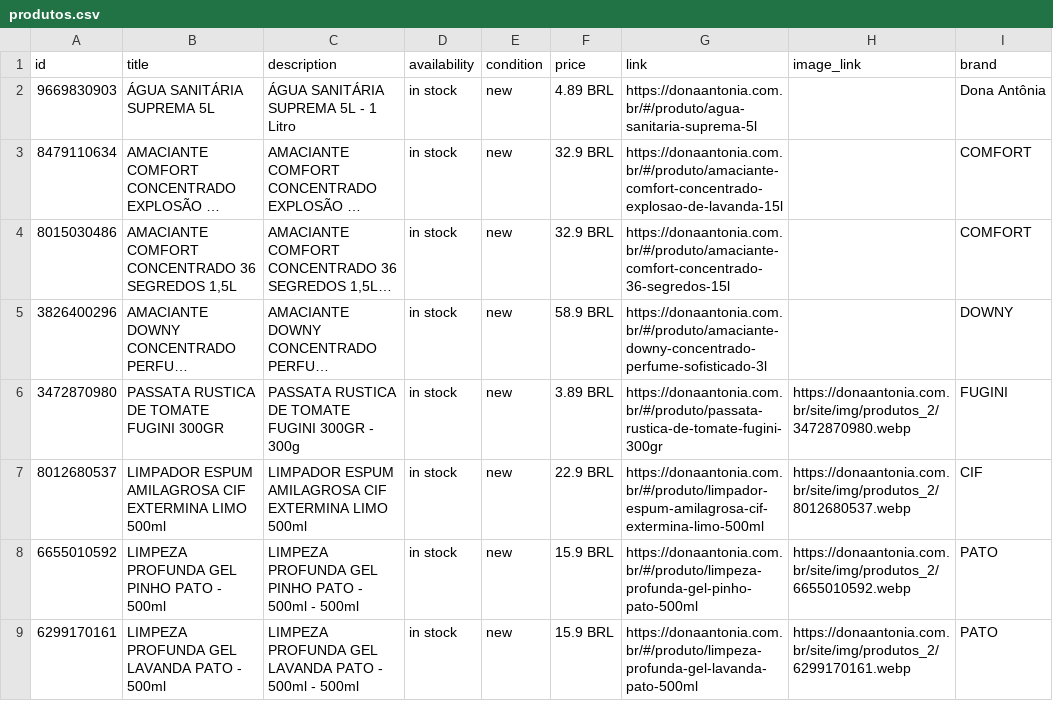
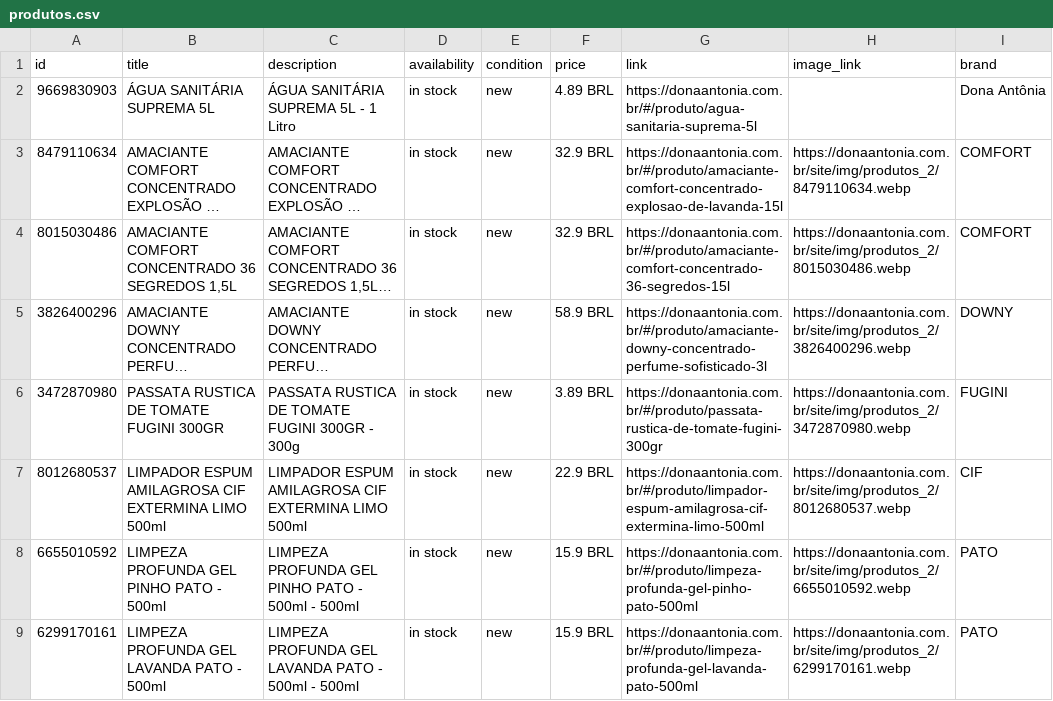
Before and after one commit to osvaldosereia/SUCEDOAN12, a CSV file: site/produtos.csv, drawn as a sheet; only a part is shown; long unchanged cells end in …; the diff names each change by its address in the sheet, - before the commit and + after, or states it on an @@ line.

Commit message:
PIM: Atualização de Catálogo Meta CSV (Correções aplicadas)

```diff
--- a/site/produtos.csv
+++ b/site/produtos.csv
-H3 (image_link): (empty)
+H3 (image_link): https://donaantonia.com.br/site/img/produtos_2/8479110634.webp
-H4 (image_link): (empty)
+H4 (image_link): https://donaantonia.com.br/site/img/produtos_2/8015030486.webp
-H5 (image_link): (empty)
+H5 (image_link): https://donaantonia.com.br/site/img/produtos_2/3826400296.webp
```
